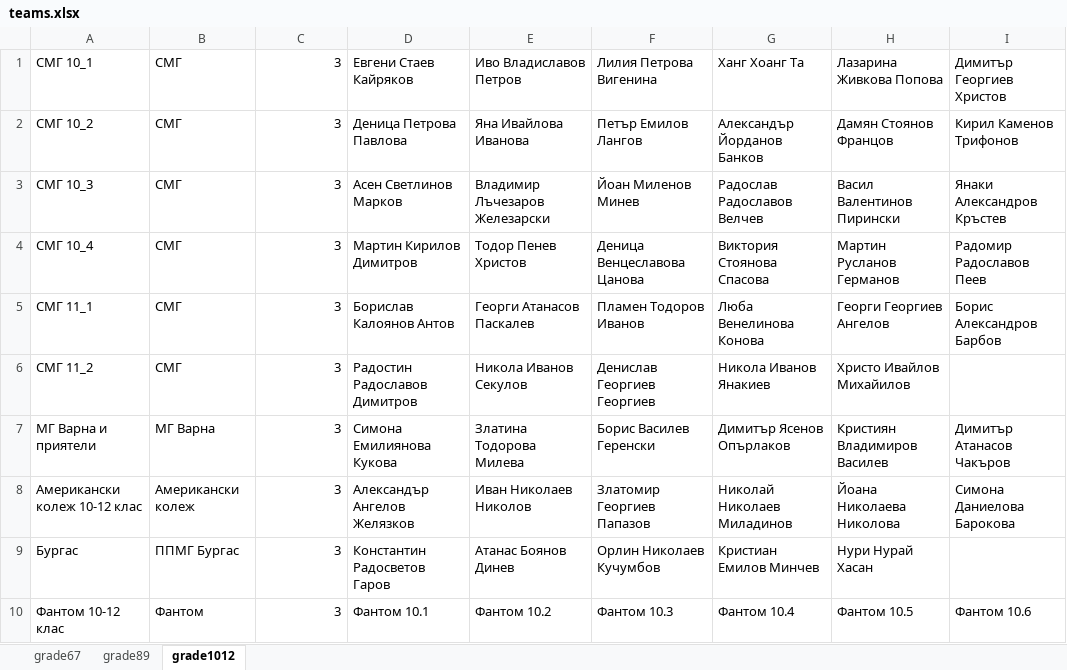
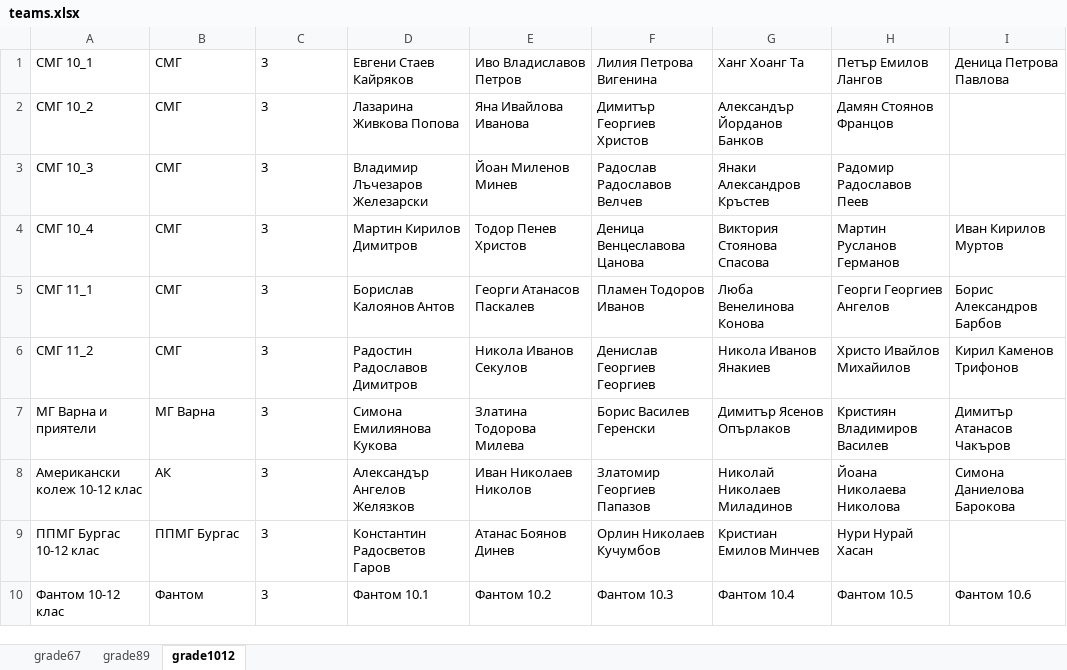
Before and after one commit to IvoDD/SozopolSystem, an Excel workbook: teams.xlsx, sheet grade1012, drawn as a sheet; values as stored, in another font and other column widths than the file's, no borders; the diff names each change by its address in the sheet, - before the commit and + after, or states it on an @@ line.

```diff
--- a/teams.xlsx (sheet grade1012)
+++ b/teams.xlsx (sheet grade1012)
-C1:C10 alignment: right
+C1:C10 alignment: left
-H1: Лазарина Живкова Попова
+H1: Петър Емилов Лангов
-I1: Димитър Георгиев Христов
+I1: Деница Петрова Павлова
-D2: Деница Петрова Павлова
+D2: Лазарина Живкова Попова
-F2: Петър Емилов Лангов
+F2: Димитър Георгиев Христов
-I2: Кирил Каменов Трифонов
+I2: (empty)
-D3: Асен Светлинов Марков
+D3: Владимир Лъчезаров Железарски
-E3: Владимир Лъчезаров Железарски
+E3: Йоан Миленов Минев
-F3: Йоан Миленов Минев
+F3: Радослав Радославов Велчев
-G3: Радослав Радославов Велчев
+G3: Янаки Александров Кръстев
-H3: Васил Валентинов Пирински
+H3: Радомир Радославов Пеев
-I3: Янаки Александров Кръстев
+I3: (empty)
-I4: Радомир Радославов Пеев
+I4: Иван Кирилов Муртов
-I6: (empty)
+I6: Кирил Каменов Трифонов
-B8: Американски колеж
+B8: АК
-A9: Бургас
+A9: ППМГ Бургас 10-12 клас
```
Also changed, not shown: sheet grade89, sheet grade67.
